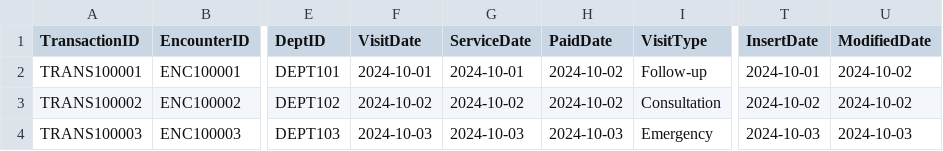
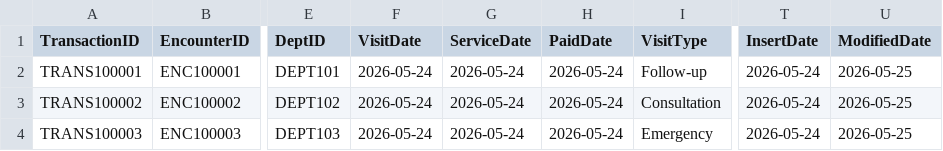
Before and after one commit to Ravis-111/Healthcare, a CSV file: data/EMR/dummy_second_run/hospital-a/transactions.csv, drawn as a sheet; only a part is shown, gaps mark what is left out; the diff names each change by its address in the sheet, - before the commit and + after, or states it on an @@ line.

```diff
--- a/data/EMR/dummy_second_run/hospital-a/transactions.csv
+++ b/data/EMR/dummy_second_run/hospital-a/transactions.csv
-F2 (VisitDate): 2024-10-01
+F2 (VisitDate): 2026-05-24
-G2 (ServiceDate): 2024-10-01
+G2 (ServiceDate): 2026-05-24
-H2:H3 (PaidDate): 2024-10-02
+H2:H3 (PaidDate): 2026-05-24
-T2 (InsertDate): 2024-10-01
+T2 (InsertDate): 2026-05-24
-U2:U3 (ModifiedDate): 2024-10-02
+U2:U3 (ModifiedDate): 2026-05-25
-F3 (VisitDate): 2024-10-02
+F3 (VisitDate): 2026-05-24
-G3 (ServiceDate): 2024-10-02
+G3 (ServiceDate): 2026-05-24
-T3 (InsertDate): 2024-10-02
+T3 (InsertDate): 2026-05-24
-F4 (VisitDate): 2024-10-03
+F4 (VisitDate): 2026-05-24
-G4 (ServiceDate): 2024-10-03
+G4 (ServiceDate): 2026-05-24
-H4 (PaidDate): 2024-10-03
+H4 (PaidDate): 2026-05-24
-T4 (InsertDate): 2024-10-03
+T4 (InsertDate): 2026-05-24
-U4 (ModifiedDate): 2024-10-03
+U4 (ModifiedDate): 2026-05-25
```
Also changed, not shown: data/EMR/dummy_second_run/hospital-a/encounters.csv, data/EMR/dummy_second_run/hospital-a/patients.csv, 4 other files.
